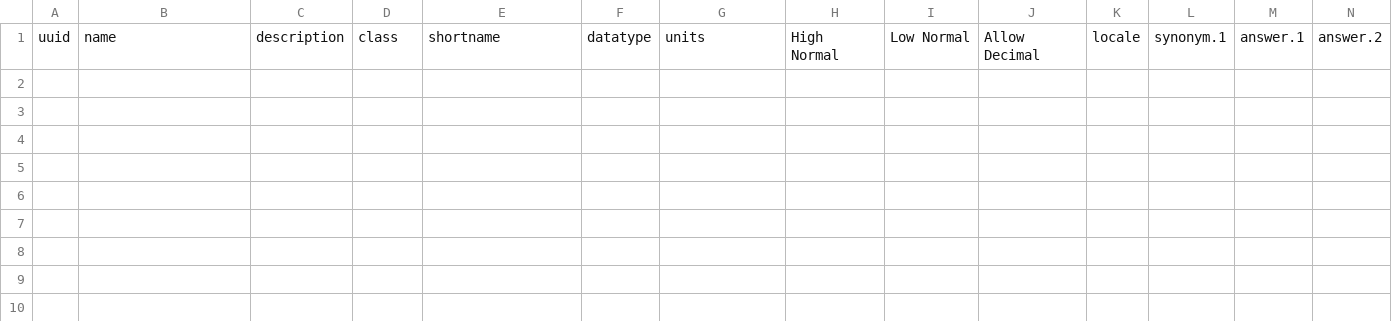
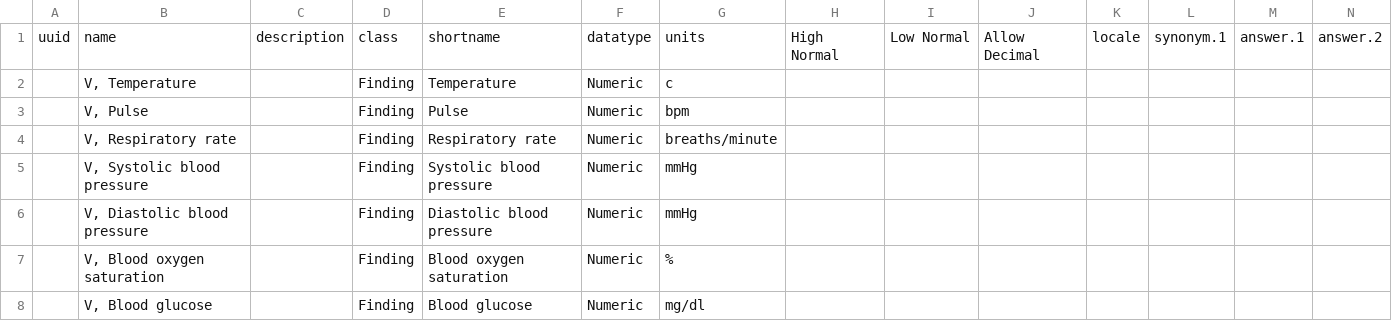
Before and after one commit to trodriguezmsf/amman-config, a CSV file: openmrs/ammancsv/release3.3/concepts.csv, drawn as a sheet; only a part is shown; rows hold the shown columns only; the diff names each change by its address in the sheet, - before the commit and + after, or states it on an @@ line.

```diff
--- a/openmrs/ammancsv/release3.3/concepts.csv
+++ b/openmrs/ammancsv/release3.3/concepts.csv
+row 2:  | V, Temperature |  | Finding | Temperature | Numeric | c
+row 3:  | V, Pulse |  | Finding | Pulse | Numeric | bpm
+row 4:  | V, Respiratory rate |  | Finding | Respiratory rate | Numeric | breaths/minute
+row 5:  | V, Systolic blood pressure |  | Finding | Systolic blood pressure | Numeric | mmHg
+row 6:  | V, Diastolic blood pressure |  | Finding | Diastolic blood pressure | Numeric | mmHg
+row 7:  | V, Blood oxygen saturation |  | Finding | Blood oxygen saturation | Numeric | %
+row 8:  | V, Blood glucose |  | Finding | Blood glucose | Numeric | mg/dl
```
Also changed, not shown: openmrs/ammancsv/release3.3/concept_sets.csv, 2 other files.
